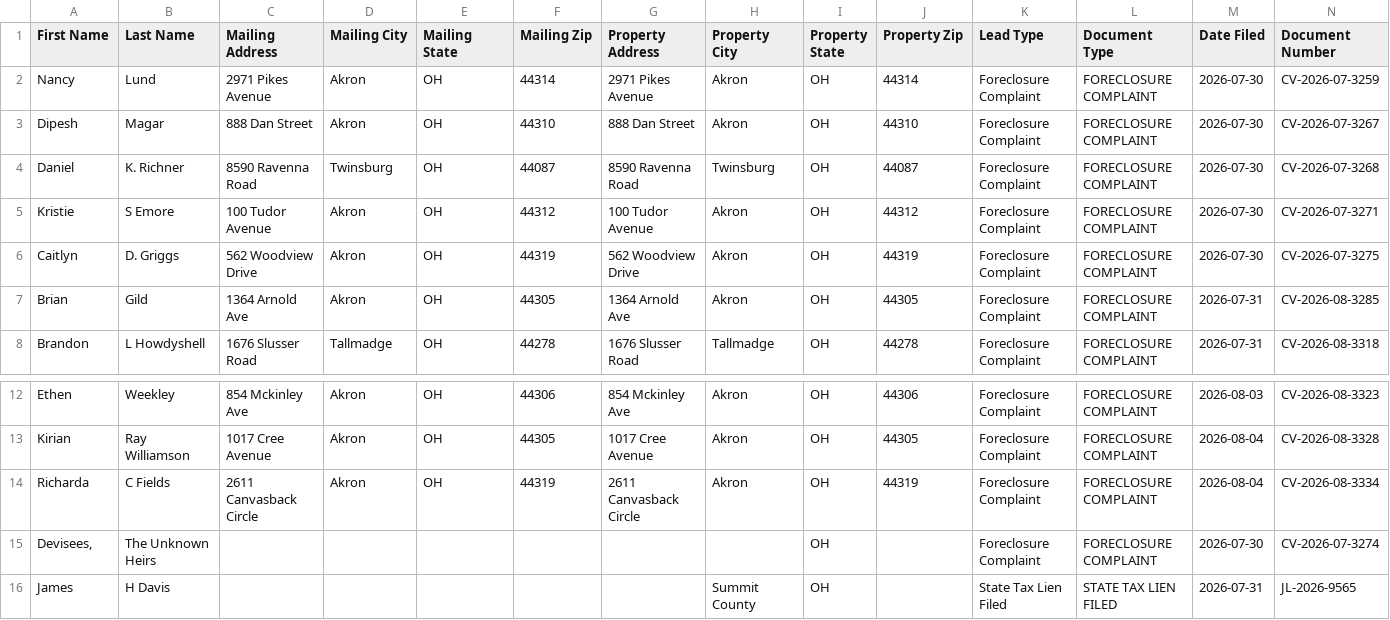
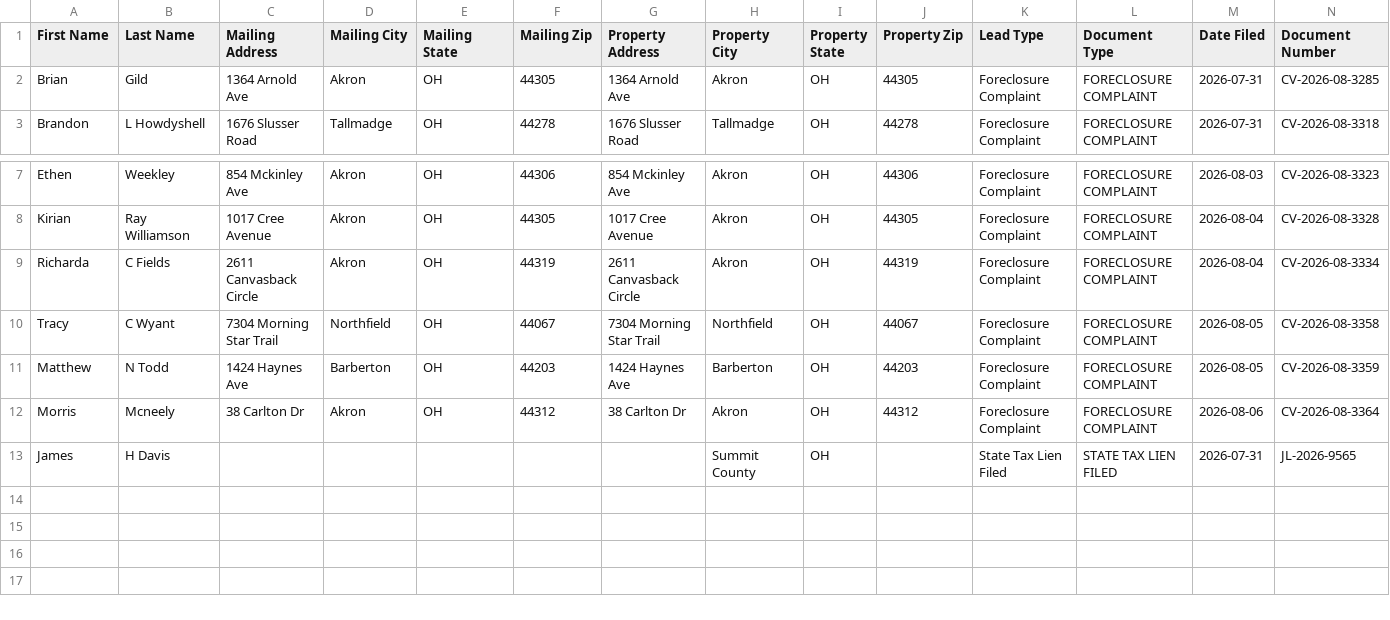
Before and after one commit to paulw3535/summit-leads, a CSV file: data/ghl_export.csv, drawn as a sheet; only a part is shown, gaps mark what is left out; removed rows and columns are numbered as before the commit, all else as after; rows hold the shown columns only; the diff names each change by its address in the sheet, - before the commit and + after, or states it on an @@ line.

```diff
--- a/data/ghl_export.csv
+++ b/data/ghl_export.csv
-row 2: Nancy | Lund | 2971 Pikes Avenue | Akron | OH | 44314 | 2971 Pikes Avenue | Akron | OH | 44314 | Foreclosure Complaint | FORECLOSURE COMPLAINT | 2026-07-30 | CV-2026-07-3259
-row 3: Dipesh | Magar | 888 Dan Street | Akron | OH | 44310 | 888 Dan Street | Akron | OH | 44310 | Foreclosure Complaint | FORECLOSURE COMPLAINT | 2026-07-30 | CV-2026-07-3267
-row 4: Daniel | K. Richner | 8590 Ravenna Road | Twinsburg | OH | 44087 | 8590 Ravenna Road | Twinsburg | OH | 44087 | Foreclosure Complaint | FORECLOSURE COMPLAINT | 2026-07-30 | CV-2026-07-3268
-row 5: Kristie | S Emore | 100 Tudor Avenue | Akron | OH | 44312 | 100 Tudor Avenue | Akron | OH | 44312 | Foreclosure Complaint | FORECLOSURE COMPLAINT | 2026-07-30 | CV-2026-07-3271
-row 6: Caitlyn | D. Griggs | 562 Woodview Drive | Akron | OH | 44319 | 562 Woodview Drive | Akron | OH | 44319 | Foreclosure Complaint | FORECLOSURE COMPLAINT | 2026-07-30 | CV-2026-07-3275
-row 15: Devisees, | The Unknown Heirs |  |  |  |  |  |  | OH |  | Foreclosure Complaint | FORECLOSURE COMPLAINT | 2026-07-30 | CV-2026-07-3274
+row 10: Tracy | C Wyant | 7304 Morning Star Trail | Northfield | OH | 44067 | 7304 Morning Star Trail | Northfield | OH | 44067 | Foreclosure Complaint | FORECLOSURE COMPLAINT | 2026-08-05 | CV-2026-08-3358
+row 11: Matthew | N Todd | 1424 Haynes Ave | Barberton | OH | 44203 | 1424 Haynes Ave | Barberton | OH | 44203 | Foreclosure Complaint | FORECLOSURE COMPLAINT | 2026-08-05 | CV-2026-08-3359
+row 12: Morris | Mcneely | 38 Carlton Dr | Akron | OH | 44312 | 38 Carlton Dr | Akron | OH | 44312 | Foreclosure Complaint | FORECLOSURE COMPLAINT | 2026-08-06 | CV-2026-08-3364
```
Also changed, not shown: 2 other files.
